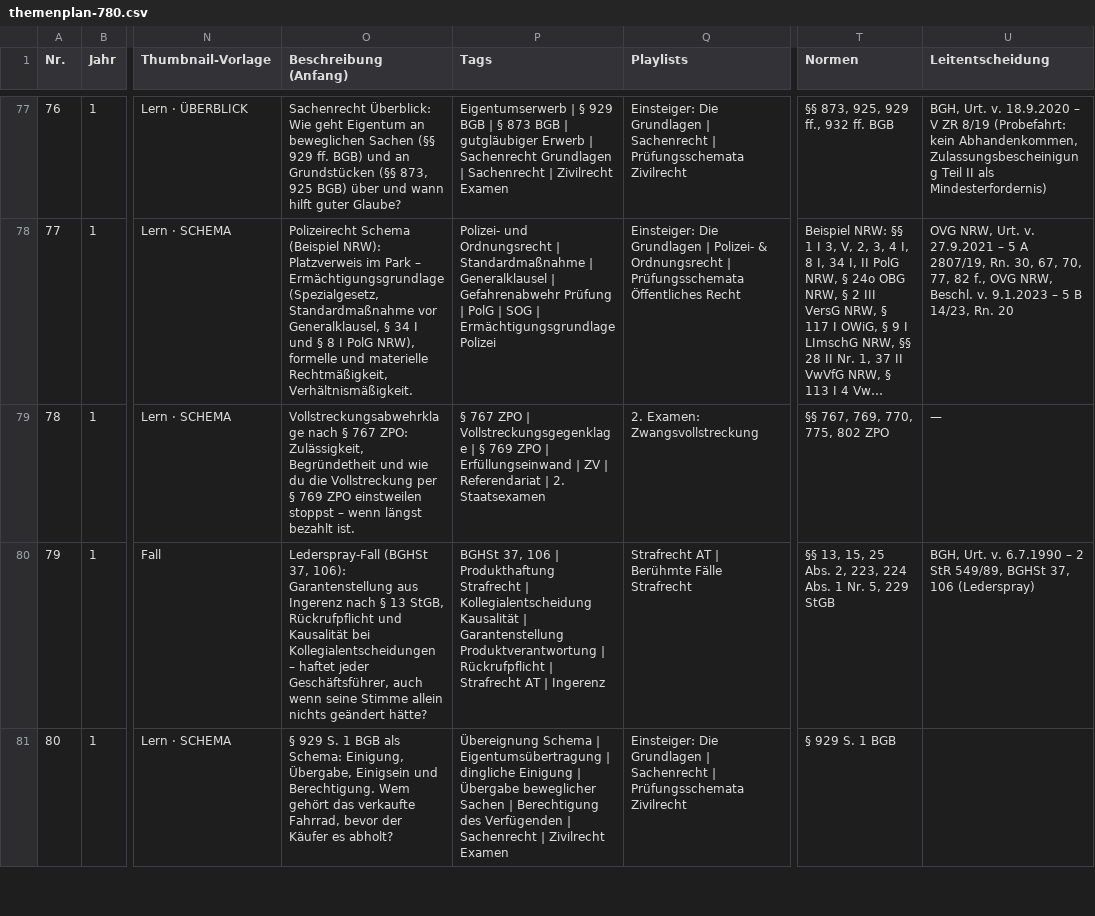
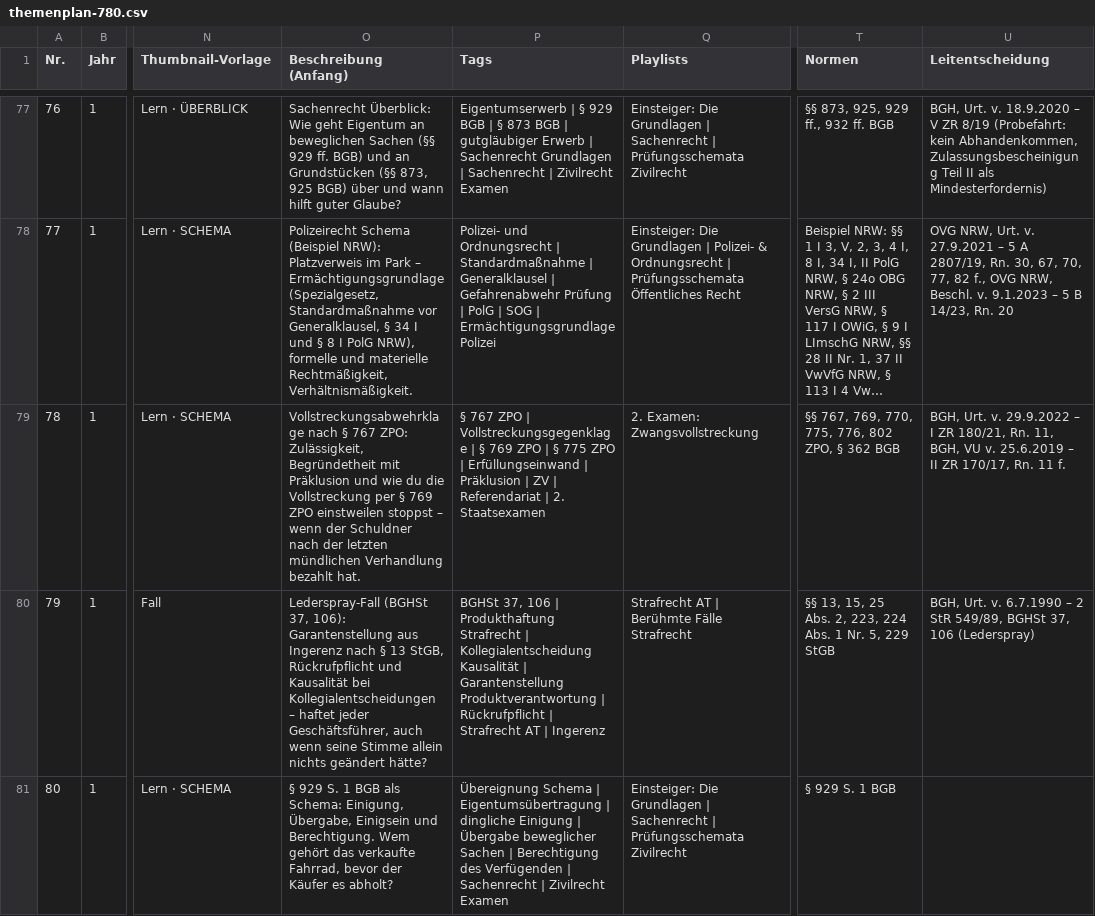
Before and after one commit to Ccan-devoloper/herrjurist, a CSV file: youtube/themenplanung/themenplan-780.csv, drawn as a sheet; only a part is shown, gaps mark what is left out; long unchanged cells end in …; the diff names each change by its address in the sheet, - before the commit and + after, or states it on an @@ line.

```diff
--- a/youtube/themenplanung/themenplan-780.csv
+++ b/youtube/themenplanung/themenplan-780.csv
-O79 (Beschreibung (Anfang)): …Zulässigkeit, Begründetheit und wie du die Vollstreckung per § 769 ZPO einstweilen stoppst – wenn längst bezahlt ist.
+O79 (Beschreibung (Anfang)): …Zulässigkeit, Begründetheit mit Präklusion und wie du die Vollstreckung per § 769 ZPO einstweilen stoppst – wenn der Schuldner nach der letzten mündlichen Verhandlung bezahlt hat.
-P79 (Tags): …ZPO | Erfüllungseinwand | ZV…
+P79 (Tags): …ZPO | § 775 ZPO | Erfüllungseinwand | Präklusion | ZV…
-T79 (Normen): §§ 767, 769, 770, 775, 802 ZPO
+T79 (Normen): §§ 767, 769, 770, 775, 776, 802 ZPO, § 362 BGB
-U79 (Leitentscheidung): —
+U79 (Leitentscheidung): BGH, Urt. v. 29.9.2022 – I ZR 180/21, Rn. 11, BGH, VU v. 25.6.2019 – II ZR 170/17, Rn. 11 f.
```
Also changed, not shown: 1 other file.
